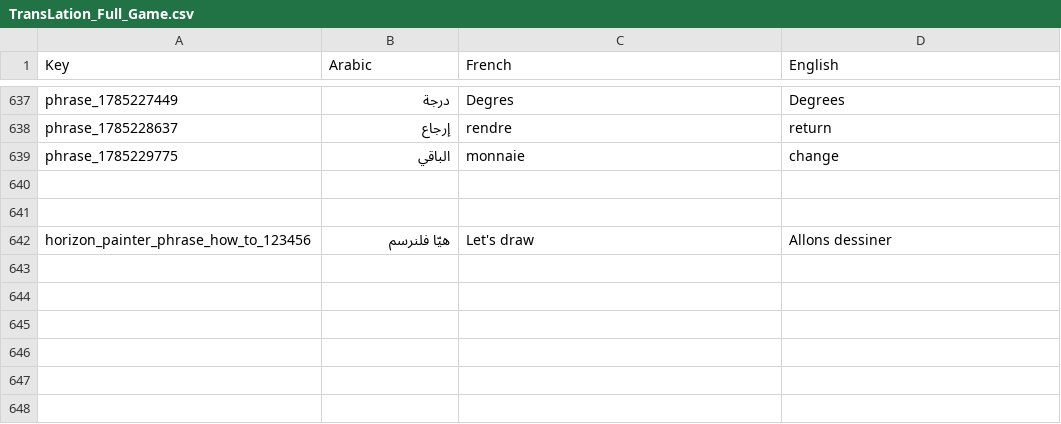
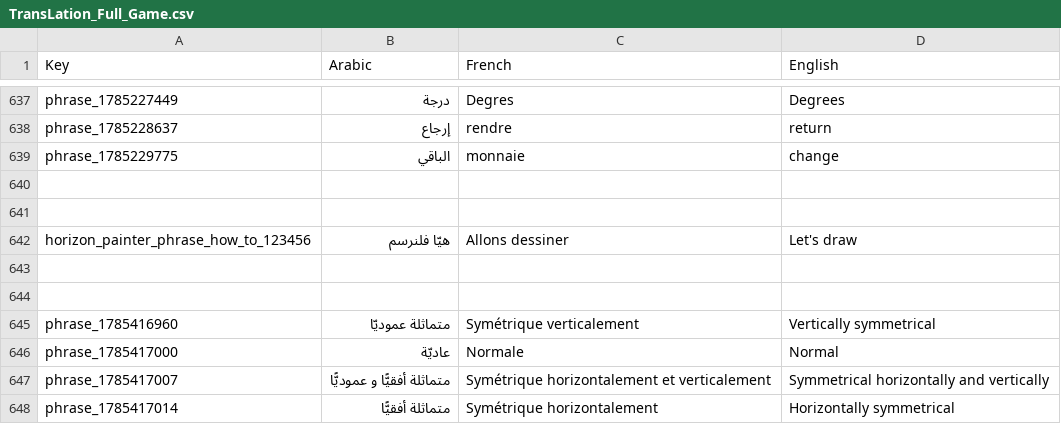
Before and after one commit to wvagen/Horizon_Painter, a CSV file: Assets/_FeridAroundTheWorld/Localization/LocalizationCore/Localizations_CSVs/TransLation_Full_Game.csv, drawn as a sheet; only a part is shown, gaps mark what is left out.

Commit message:
Version 4.5 : (fix) Localization of the "game_painter_1_MainMenu"

```diff
--- a/Assets/_FeridAroundTheWorld/Localization/LocalizationCore/Localizations_CSVs/TransLation_Full_Game.csv
+++ b/Assets/_FeridAroundTheWorld/Localization/LocalizationCore/Localizations_CSVs/TransLation_Full_Game.csv
@@ -641,2 +641,8 @@ phrase_1785229775,"الباقي","monnaie","change"
 
-horizon_painter_phrase_how_to_123456,"هيّا فلنرسم  ","Let's draw  ","Allons dessiner  "
+horizon_painter_phrase_how_to_123456,"هيّا فلنرسم  ","Allons dessiner  ","Let's draw  "
+
+
+phrase_1785416960,"متماثلة عموديّا","Symétrique verticalement","Vertically symmetrical"
+phrase_1785417000,"عاديّة","Normale","Normal"
+phrase_1785417007,"متماثلة أفقيًّا و عموديًّا","Symétrique horizontalement et verticalement","Symmetrical horizontally and vertically"
+phrase_1785417014,"متماثلة أفقيًّا","Symétrique horizontalement","Horizontally symmetrical"
```
Also changed, not shown: 8 other files.
